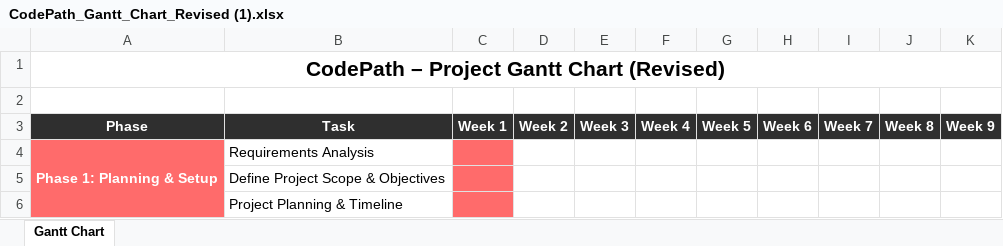
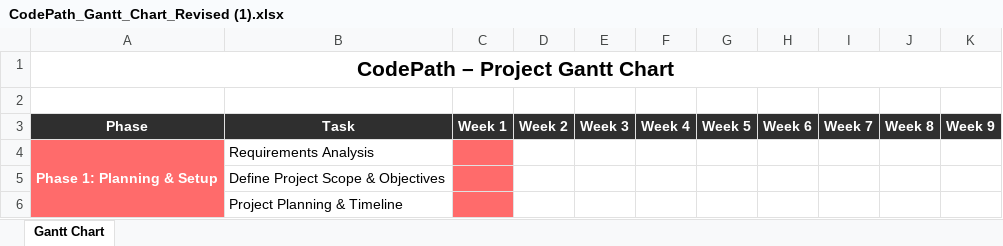
Before and after one commit to sarahabdelsamie/CodePath, an Excel workbook: CodePath_Gantt_Chart_Revised (1).xlsx, sheet Gantt Chart, drawn as a sheet; only a part is shown; values as stored, in another font and other column widths than the file's, no borders; the diff names each change by its address in the sheet, - before the commit and + after, or states it on an @@ line.

```diff
--- a/CodePath_Gantt_Chart_Revised (1).xlsx (sheet Gantt Chart)
+++ b/CodePath_Gantt_Chart_Revised (1).xlsx (sheet Gantt Chart)
-A1: CodePath – Project Gantt Chart (Revised)
+A1: CodePath – Project Gantt Chart
```
Also changed, not shown: 7 other files.
